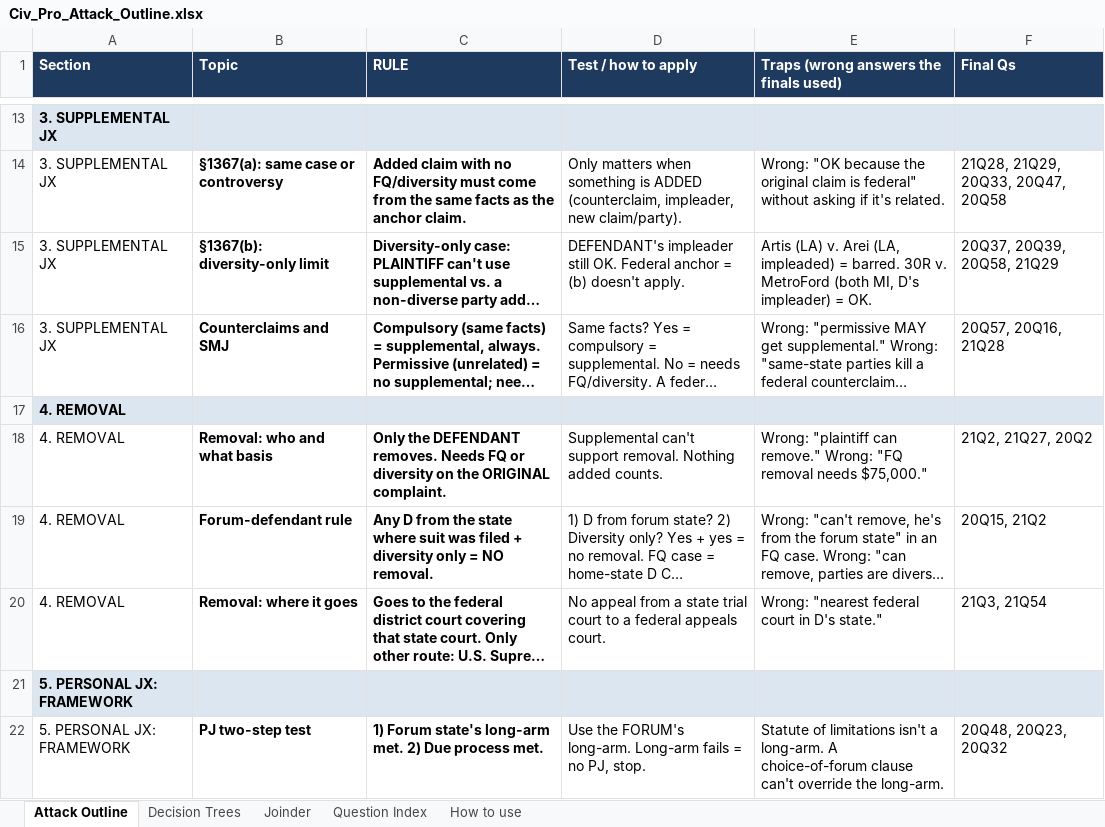
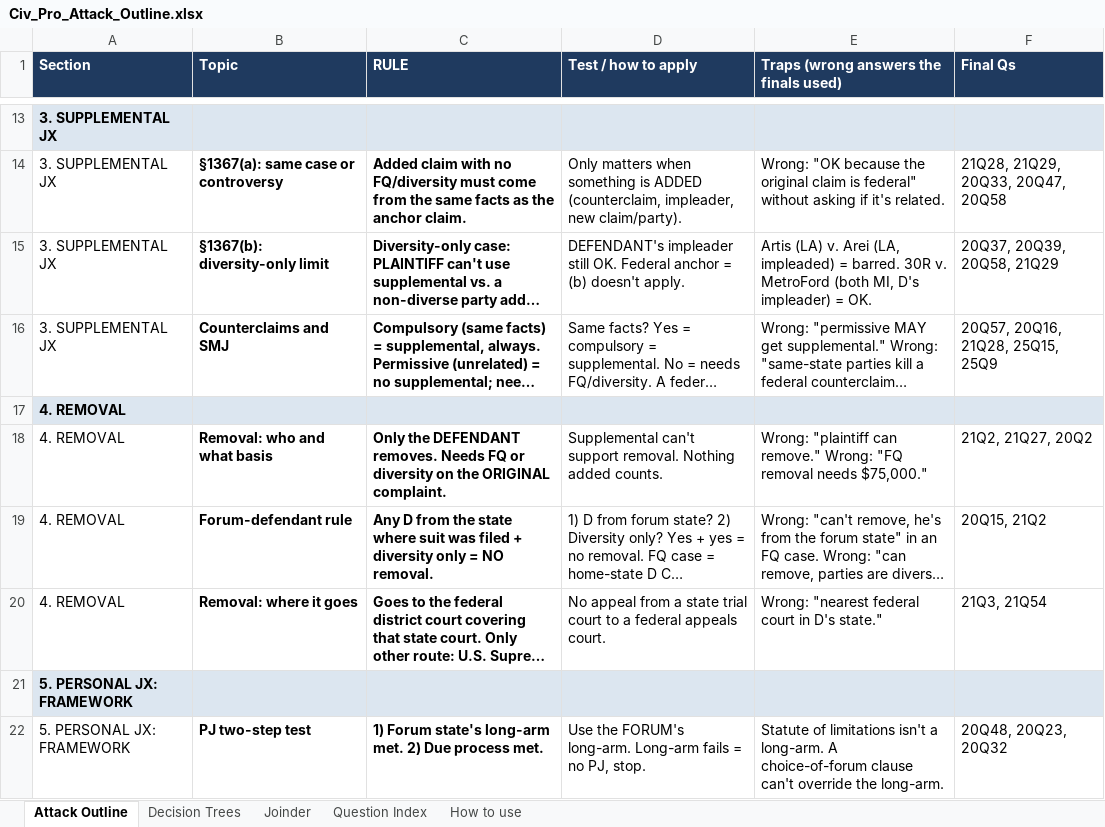
Before and after one commit to matt81487/sample, an Excel workbook: Civ_Pro_Attack_Outline.xlsx, sheet Attack Outline, drawn as a sheet; only a part is shown, gaps mark what is left out; long unchanged cells end in …; values as stored, in another font and other column widths than the file's, no borders; the diff names each change by its address in the sheet, - before the commit and + after, or states it on an @@ line.

```diff
--- a/Civ_Pro_Attack_Outline.xlsx (sheet Attack Outline)
+++ b/Civ_Pro_Attack_Outline.xlsx (sheet Attack Outline)
-F16 (Final Qs): 20Q57, 20Q16, 21Q28
+F16 (Final Qs): 20Q57, 20Q16, 21Q28, 25Q15, 25Q9
```
